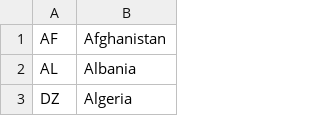
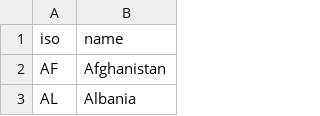
Before and after one commit to benderlidze/mapbox-world-spread-pins-country, a CSV file: data/country.csv, drawn as a sheet; only a part is shown; the shorter side is filled out with more unchanged rows; the diff names each change by its address in the sheet, - before the commit and + after, or states it on an @@ line.

```diff
--- a/data/country.csv
+++ b/data/country.csv
+row 1: iso | name
```
Also changed, not shown: 1 other file.
